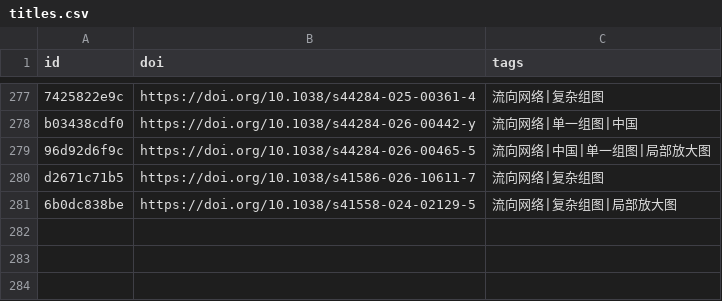
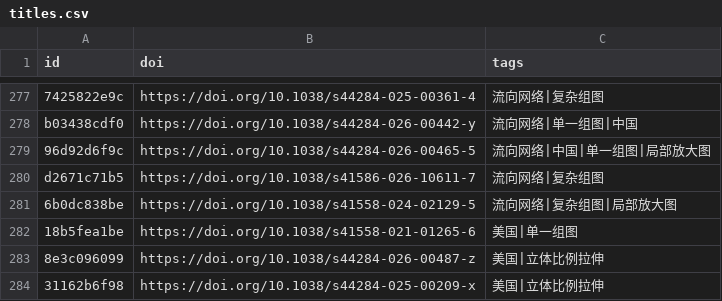
Before and after one commit to zbhgis/GeoSciPlot, a CSV file: meta/titles.csv, drawn as a sheet; only a part is shown, gaps mark what is left out; the diff names each change by its address in the sheet, - before the commit and + after, or states it on an @@ line.

```diff
--- a/meta/titles.csv
+++ b/meta/titles.csv
+row 282: 18b5fea1be | https://doi.org/10.1038/s41558-021-01265-6 | 美国|单一组图
+row 283: 8e3c096099 | https://doi.org/10.1038/s44284-026-00487-z | 美国|立体比例拉伸
+row 284: 31162b6f98 | https://doi.org/10.1038/s44284-025-00209-x | 美国|立体比例拉伸
```
Also changed, not shown: 10 other files.
